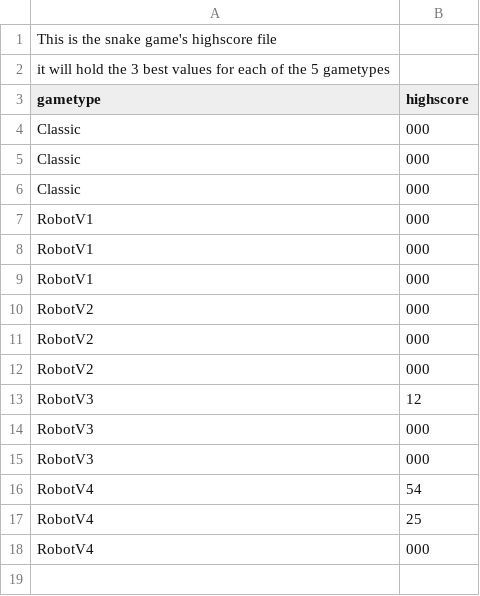
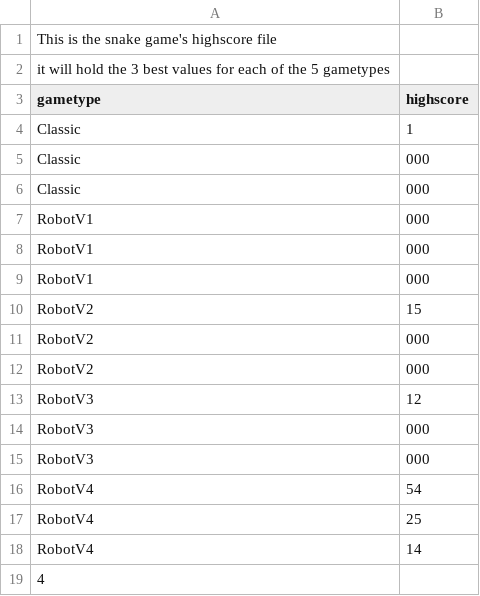
Before and after one commit to art-r/Java-Intelligent-SnakeProject, a CSV file: src/logik/Highscore.csv, drawn as a sheet.

```diff
--- a/src/logik/Highscore.csv
+++ b/src/logik/Highscore.csv
@@ -3,3 +3,3 @@ it will hold the 3 best values for each of the 5 gametypes
 gametype; highscore
-Classic;000
+Classic;1
 Classic;000
@@ -9,3 +9,3 @@ RobotV1;000
 RobotV1;000
-RobotV2;000
+RobotV2;15
 RobotV2;000
@@ -17,2 +17,3 @@ RobotV4;54
 RobotV4;25
-RobotV4;000
+RobotV4;14
+4
```
Also changed, not shown: 2 other files.
